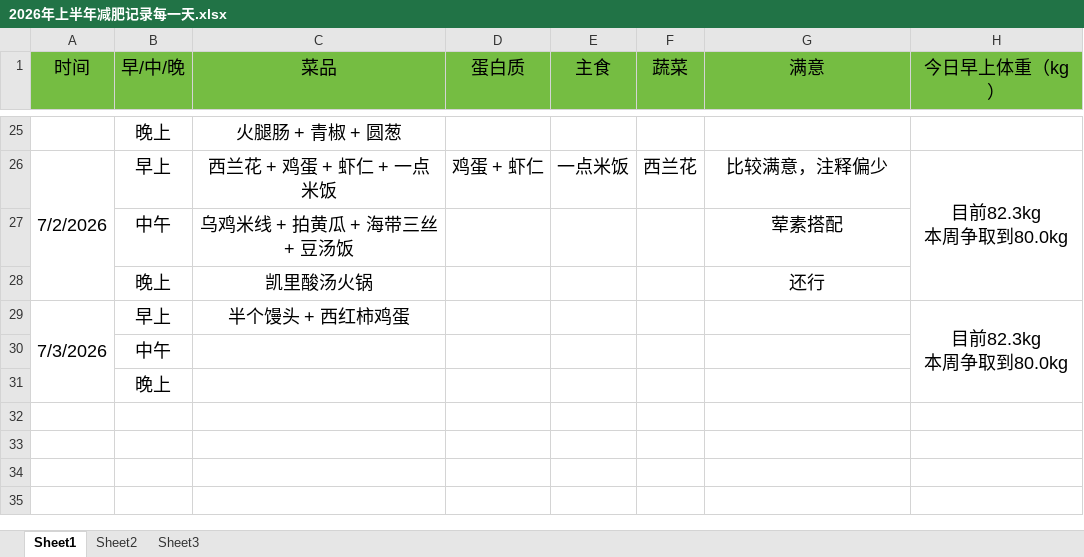
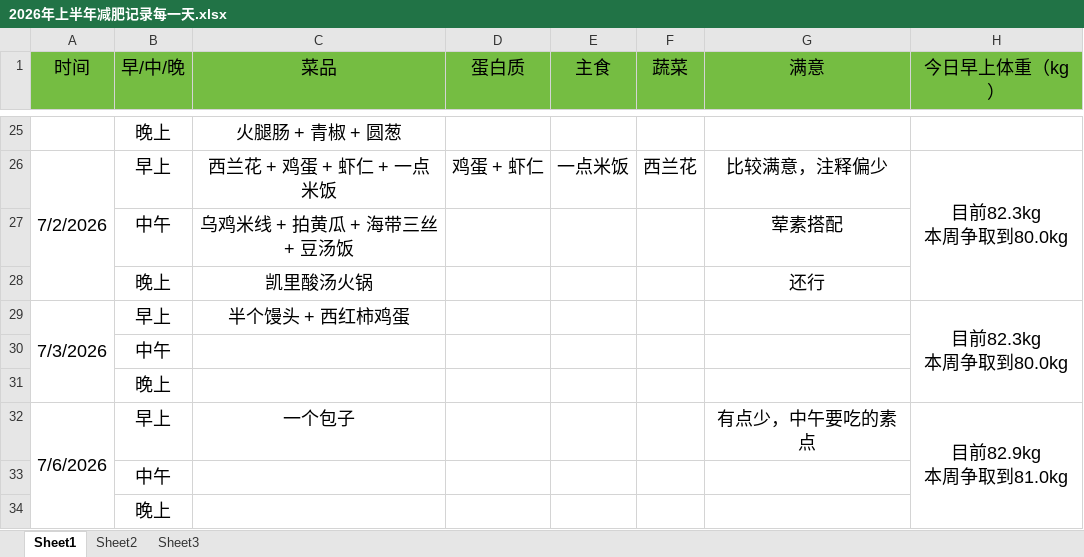
Before and after one commit to haolipeng/study_cloud_security_public, an Excel workbook: 2026年上半年减肥记录每一天.xlsx, sheet Sheet1, drawn as a sheet; only a part is shown, gaps mark what is left out; values as stored, in another font and other column widths than the file's, no borders; ↵ is a line break in a cell; the diff names each change by its address in the sheet, - before the commit and + after, or states it on an @@ line.

```diff
--- a/2026年上半年减肥记录每一天.xlsx (sheet Sheet1)
+++ b/2026年上半年减肥记录每一天.xlsx (sheet Sheet1)
+row 32: 7/6/2026 | 早上 | 一个包子 |  |  |  | 有点少，中午要吃的素点 | 目前82.9kg ↵ 本周争取到81.0kg
+row 33:  | 中午
+row 34:  | 晚上
```
Also changed, not shown: 3 other files.
